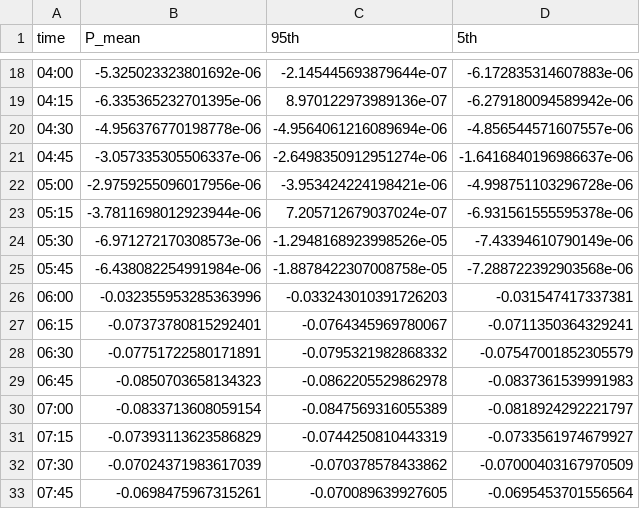
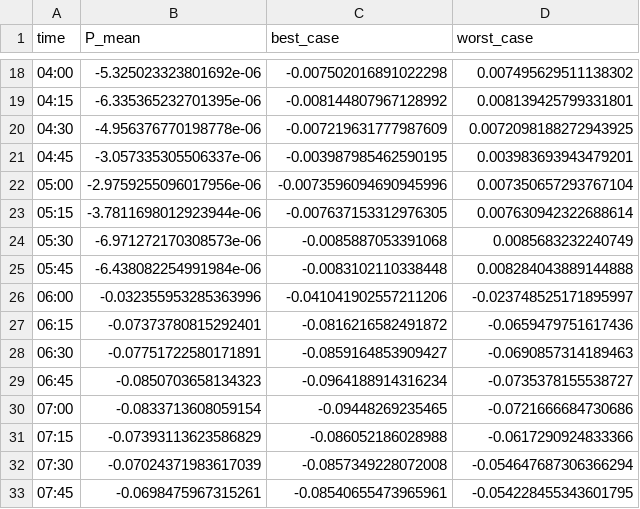
Before and after one commit to PortlandStatePowerLab/Aggregated_Load_Analysis, a CSV file: ochre_working/N_10000/P_mean_PU_control_minus_baseline_10000.csv, drawn as a sheet; only a part is shown, gaps mark what is left out; the diff covers the shown part only.

```diff
--- a/ochre_working/N_10000/P_mean_PU_control_minus_baseline_10000.csv
+++ b/ochre_working/N_10000/P_mean_PU_control_minus_baseline_10000.csv
@@ -1 +1 @@
-time,P_mean,95th,5th
+time,P_mean,best_case,worst_case
@@ -18,16 +18,16 @@ time,P_mean,95th,5th
-04:00,-5.325023323801692e-06,-2.145445693879644e-07,-6.172835314607883e-06
-04:15,-6.335365232701395e-06,8.970122973989136e-07,-6.279180094589942e-06
-04:30,-4.956376770198778e-06,-4.9564061216089694e-06,-4.856544571607557e-06
-04:45,-3.057335305506337e-06,-2.6498350912951274e-06,-1.6416840196986637e-06
-05:00,-2.9759255096017956e-06,-3.953424224198421e-06,-4.998751103296728e-06
-05:15,-3.7811698012923944e-06,7.205712679037024e-07,-6.931561555595378e-06
-05:30,-6.971272170308573e-06,-1.2948168923998526e-05,-7.43394610790149e-06
-05:45,-6.438082254991984e-06,-1.8878422307008758e-05,-7.288722392903568e-06
-06:00,-0.032355953285363996,-0.033243010391726203,-0.031547417337381
-06:15,-0.07373780815292401,-0.0764345969780067,-0.0711350364329241
-06:30,-0.07751722580171891,-0.0795321982868332,-0.07547001852305579
-06:45,-0.0850703658134323,-0.0862205529862978,-0.0837361539991983
-07:00,-0.0833713608059154,-0.0847569316055389,-0.0818924292221797
-07:15,-0.07393113623586829,-0.0744250810443319,-0.0733561974679927
-07:30,-0.07024371983617039,-0.070378578433862,-0.07000403167970509
-07:45,-0.0698475967315261,-0.070089639927605,-0.0695453701556564
+04:00,-5.325023323801692e-06,-0.007502016891022298,0.007495629511138302
+04:15,-6.335365232701395e-06,-0.008144807967128992,0.008139425799331801
+04:30,-4.956376770198778e-06,-0.007219631777987609,0.0072098188272943925
+04:45,-3.057335305506337e-06,-0.003987985462590195,0.003983693943479201
+05:00,-2.9759255096017956e-06,-0.0073596094690945996,0.007350657293767104
+05:15,-3.7811698012923944e-06,-0.007637153312976305,0.007630942322688614
+05:30,-6.971272170308573e-06,-0.0085887053391068,0.0085683232240749
+05:45,-6.438082254991984e-06,-0.0083102110338448,0.008284043889144888
+06:00,-0.032355953285363996,-0.041041902557211206,-0.023748525171895997
+06:15,-0.07373780815292401,-0.0816216582491872,-0.0659479751617436
+06:30,-0.07751722580171891,-0.0859164853909427,-0.0690857314189463
+06:45,-0.0850703658134323,-0.0964188914316234,-0.0735378155538727
+07:00,-0.0833713608059154,-0.09448269235465,-0.0721666684730686
+07:15,-0.07393113623586829,-0.086052186028988,-0.0617290924833366
+07:30,-0.07024371983617039,-0.0857349228072008,-0.054647687306366294
+07:45,-0.0698475967315261,-0.08540655473965961,-0.054228455343601795
```
Also changed, not shown: 160 edited cells elsewhere in this file, 9 other files.
